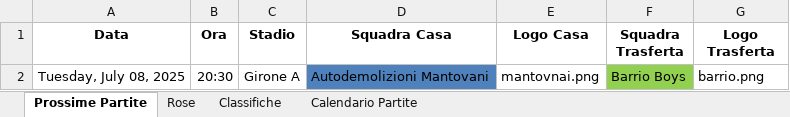
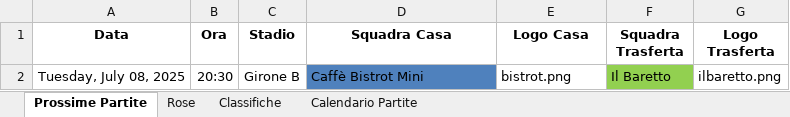
Before and after one commit to robertolibanora/FutRivals, an Excel workbook: DATITORNEO.xlsx, sheet Prossime Partite, drawn as a sheet; values as stored, in another font and other column widths than the file's, no borders; the diff names each change by its address in the sheet, - before the commit and + after, or states it on an @@ line.

```diff
--- a/DATITORNEO.xlsx (sheet Prossime Partite)
+++ b/DATITORNEO.xlsx (sheet Prossime Partite)
-C2 (Stadio): Girone A
+C2 (Stadio): Girone B
-D2 (Squadra Casa): Autodemolizioni Mantovani
+D2 (Squadra Casa): Caffè Bistrot Mini
-E2 (Logo Casa): mantovnai.png
+E2 (Logo Casa): bistrot.png
-F2 (Squadra Trasferta): Barrio Boys
+F2 (Squadra Trasferta): Il Baretto
-G2 (Logo Trasferta): barrio.png
+G2 (Logo Trasferta): ilbaretto.png
```
Also changed, not shown: sheet Calendario Partite, 1 other file.
